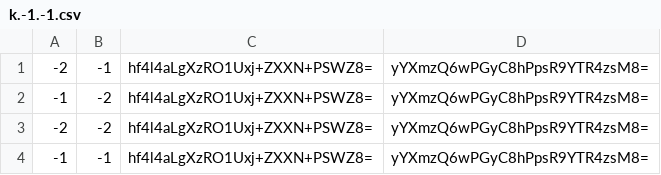
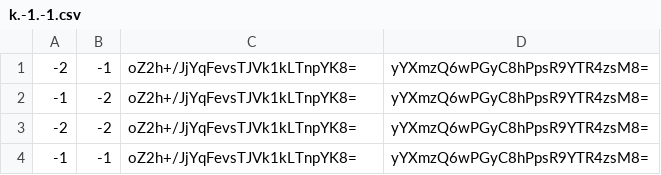
Before and after one commit to pib0t/mc-preise, a CSV file: map/tiles/zoom.0/metadata/k.-1.-1.csv, drawn as a sheet.

```diff
--- a/map/tiles/zoom.0/metadata/k.-1.-1.csv
+++ b/map/tiles/zoom.0/metadata/k.-1.-1.csv
@@ -1,4 +1,4 @@
--2,-1,hf4l4aLgXzRO1Uxj+ZXXN+PSWZ8=,yYXmzQ6wPGyC8hPpsR9YTR4zsM8=
--1,-2,hf4l4aLgXzRO1Uxj+ZXXN+PSWZ8=,yYXmzQ6wPGyC8hPpsR9YTR4zsM8=
--2,-2,hf4l4aLgXzRO1Uxj+ZXXN+PSWZ8=,yYXmzQ6wPGyC8hPpsR9YTR4zsM8=
--1,-1,hf4l4aLgXzRO1Uxj+ZXXN+PSWZ8=,yYXmzQ6wPGyC8hPpsR9YTR4zsM8=
+-2,-1,oZ2h+/JjYqFevsTJVk1kLTnpYK8=,yYXmzQ6wPGyC8hPpsR9YTR4zsM8=
+-1,-2,oZ2h+/JjYqFevsTJVk1kLTnpYK8=,yYXmzQ6wPGyC8hPpsR9YTR4zsM8=
+-2,-2,oZ2h+/JjYqFevsTJVk1kLTnpYK8=,yYXmzQ6wPGyC8hPpsR9YTR4zsM8=
+-1,-1,oZ2h+/JjYqFevsTJVk1kLTnpYK8=,yYXmzQ6wPGyC8hPpsR9YTR4zsM8=
```
Also changed, not shown: map/tiles/zoom.-1/metadata/k.-1.0.csv, map/tiles/zoom.-1/metadata/k.0.-1.csv, 42 other files.
